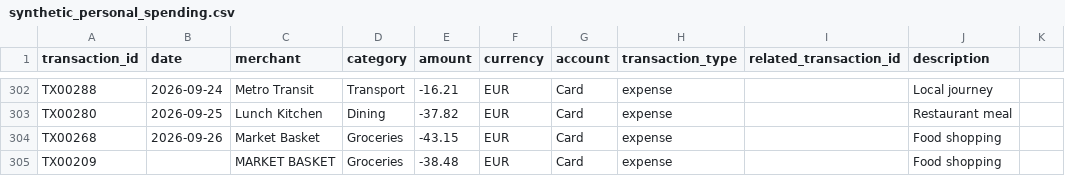
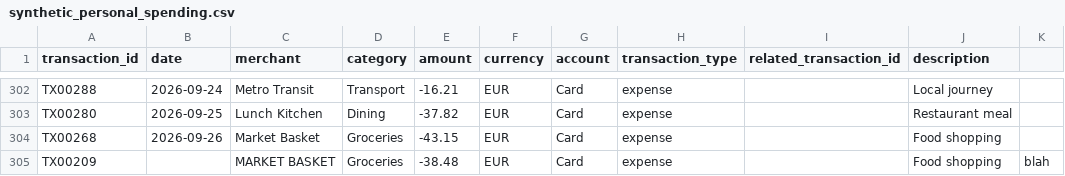
Before and after one commit to ahmadakbar/investigator, a CSV file: data/demo/synthetic_personal_spending.csv, drawn as a sheet; only a part is shown, gaps mark what is left out.

```diff
--- a/data/demo/synthetic_personal_spending.csv
+++ b/data/demo/synthetic_personal_spending.csv
@@ -304,2 +304,2 @@ TX00280,2026-09-25,Lunch Kitchen,Dining,-37.82,EUR,Card,expense,,Restaurant meal
 TX00268,2026-09-26,Market Basket,Groceries,-43.15,EUR,Card,expense,,Food shopping
-TX00209,,MARKET BASKET,Groceries,-38.48,EUR,Card,expense,,Food shopping
+TX00209,,MARKET BASKET,Groceries,-38.48,EUR,Card,expense,,Food shopping,blah
```
Also changed, not shown: 4 other files.
